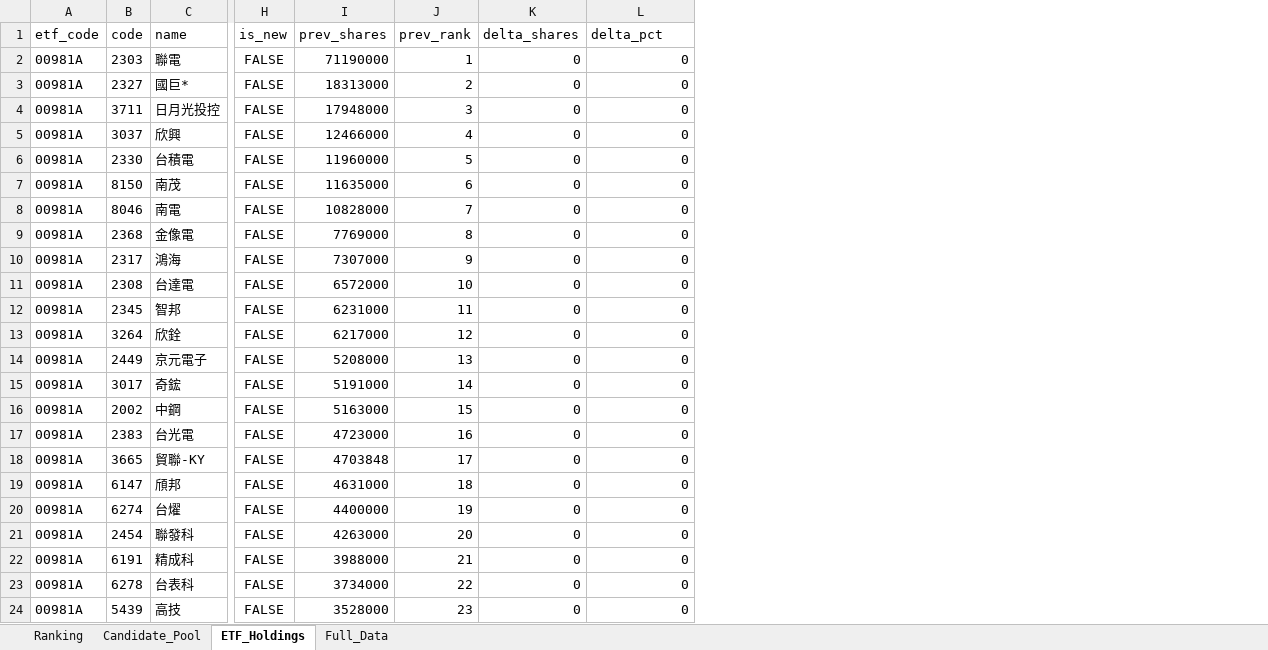
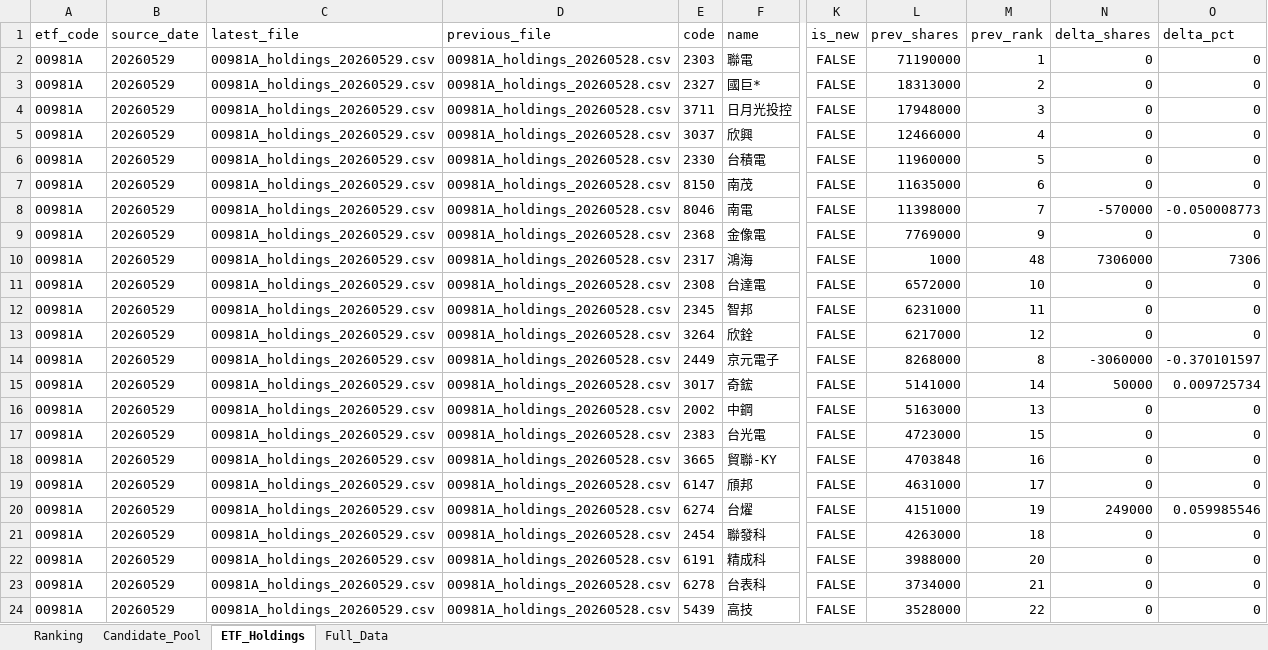
Before and after one commit to 4ru1013/taiwan-stock-screen, an Excel workbook: output/daily_screen_20260530.xlsx, sheet ETF_Holdings, drawn as a sheet; only a part is shown, gaps mark what is left out; values as stored, in another font and other column widths than the file's, no borders; addresses are those after the commit; the diff covers the shown part only; the diff names each change by its address in the sheet, - before the commit and + after, or states it on an @@ line.

```diff
--- a/output/daily_screen_20260530.xlsx (sheet ETF_Holdings)
+++ b/output/daily_screen_20260530.xlsx (sheet ETF_Holdings)
+column B (source_date), rows 2-24: all 20260529
+column C (latest_file), rows 2-24: all 00981A_holdings_20260529.csv
+column D (previous_file), rows 2-24: all 00981A_holdings_20260528.csv
-L8 (prev_shares): 10828000
+L8 (prev_shares): 11398000
-N8 (delta_shares): 0
+N8 (delta_shares): -570000
-O8 (delta_pct): 0
+O8 (delta_pct): -0.050008773
-M9 (prev_rank): 8
+M9 (prev_rank): 9
-L10 (prev_shares): 7307000
+L10 (prev_shares): 1000
-M10 (prev_rank): 9
+M10 (prev_rank): 48
-N10 (delta_shares): 0
+N10 (delta_shares): 7306000
-O10 (delta_pct): 0
+O10 (delta_pct): 7306
-L14 (prev_shares): 5208000
+L14 (prev_shares): 8268000
-M14 (prev_rank): 13
+M14 (prev_rank): 8
-N14 (delta_shares): 0
+N14 (delta_shares): -3060000
-O14 (delta_pct): 0
+O14 (delta_pct): -0.370101597
-L15 (prev_shares): 5191000
+L15 (prev_shares): 5141000
-N15 (delta_shares): 0
+N15 (delta_shares): 50000
-O15 (delta_pct): 0
+O15 (delta_pct): 0.009725734
-M16 (prev_rank): 15
+M16 (prev_rank): 13
-M17 (prev_rank): 16
+M17 (prev_rank): 15
-M18 (prev_rank): 17
+M18 (prev_rank): 16
-M19 (prev_rank): 18
+M19 (prev_rank): 17
-L20 (prev_shares): 4400000
+L20 (prev_shares): 4151000
-N20 (delta_shares): 0
+N20 (delta_shares): 249000
-O20 (delta_pct): 0
+O20 (delta_pct): 0.059985546
-M21 (prev_rank): 20
+M21 (prev_rank): 18
-M22 (prev_rank): 21
+M22 (prev_rank): 20
-M23 (prev_rank): 22
+M23 (prev_rank): 21
-M24 (prev_rank): 23
+M24 (prev_rank): 22
```
Also changed, not shown: 263 edited cells elsewhere in this sheet, sheet Full_Data, sheet Ranking, sheet Candidate_Pool, output/daily_screen_latest.xlsx, 4 other files.
